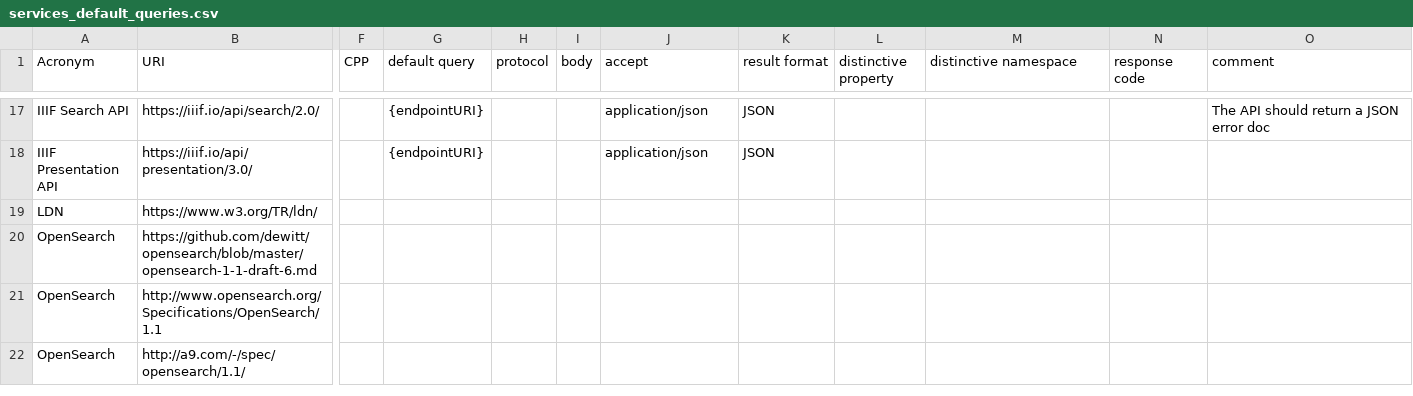
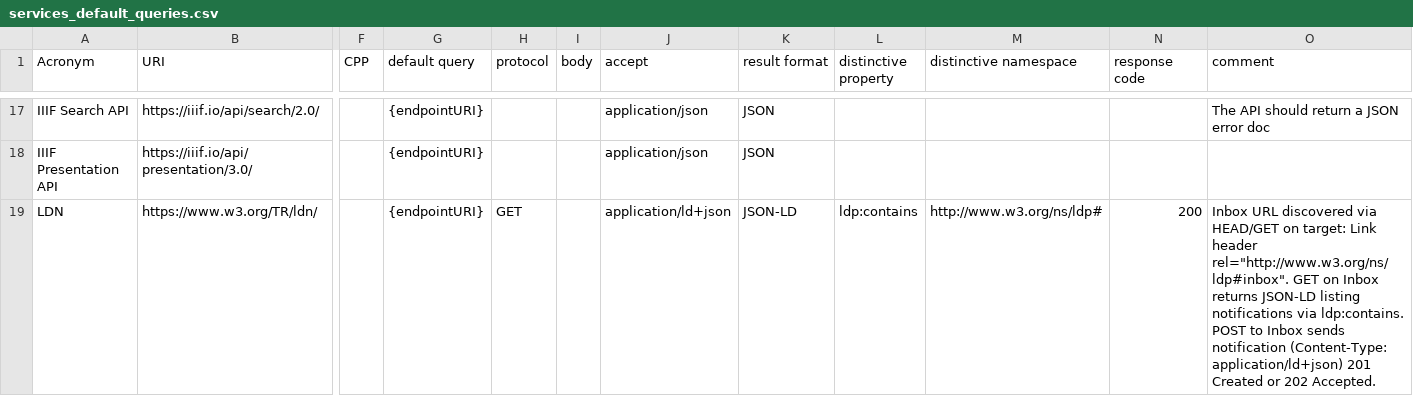
Before and after one commit to EOSC-EDEN/wp2-service-validator, a CSV file: services_default_queries.csv, drawn as a sheet; only a part is shown, gaps mark what is left out; the shorter side is filled out with more unchanged rows; the diff covers the shown part only; the diff names each change by its address in the sheet, - before the commit and + after, or states it on an @@ line.

Commit message:
feat(LDN): add Linked Data Notifications validation support
- services_default_queries.csv: populate LDN row with accept=application/ld+json,
  suffix={endpointURI}, and add LDP namespace row (http://www.w3.org/ns/ldp#)

- Validator.py (_is_strict_content_match): add 'LDN' body signature patterns
  (ldp:contains, "contains":, ldp#inbox, http://www.w3.org/ns/ldp) so inbox
  responses are recognised without relying solely on Content-Type

- Validator.py (validate_url): treat HTTP 405 on an LDN endpoint as valid —
  many real-world receivers (e.g. DSpace 7 / COAR Notify) restrict unauthenticated
  GET; a 405 still confirms the inbox exists (auth_required=Yes)

- Validator.py (_extract_ldn_inbox_url): new helper that discovers an Inbox URL
  from a target resource response via:
    1. HTTP Link header with rel="http://www.w3.org/ns/ldp#inbox"
    2. JSON-LD compact "inbox" property in body
    3. Turtle ldp:inbox pattern in body
    4. HTML/RDFa href+rel attribute pair

- Validator.py (_check_specific_http): add LDN discovery fallback — if the
  initial request does not return a JSON-LD inbox, attempt discovery and
  validate the discovered inbox URL (handles dokie.li-style target resources)

Tested against:
coar-notify-inbox.fly.dev/inbox (✅ 200 JSON-LD),
tdl-ir.tdl.org/server/ldn/inbox (✅ 405 inbox confirmed),
csarven.ca/ (correctly reports no inbox at root URL)

```diff
--- a/services_default_queries.csv
+++ b/services_default_queries.csv
-G19 (default query): (empty)
+G19 (default query): {endpointURI}
-H19 (protocol): (empty)
+H19 (protocol): GET
-J19 (accept): (empty)
+J19 (accept): application/ld+json
-K19 (result format): (empty)
+K19 (result format): JSON-LD
-L19 (distinctive property): (empty)
+L19 (distinctive property): ldp:contains
-M19 (distinctive namespace): (empty)
+M19 (distinctive namespace): http://www.w3.org/ns/ldp#
-N19 (response code): (empty)
+N19 (response code): 200
-O19 (comment): (empty)
+O19 (comment): Inbox URL discovered via HEAD/GET on target: Link header rel="http://www.w3.org/ns/ldp#inbox". GET on Inbox returns JSON-LD listing notifications via ldp:contains. POST to Inbox sends notification (Content-Type: application/ld+json) 201 Created or 202 Accepted.
```
Also changed, not shown: 1 added row elsewhere in this file, 1 other file.
